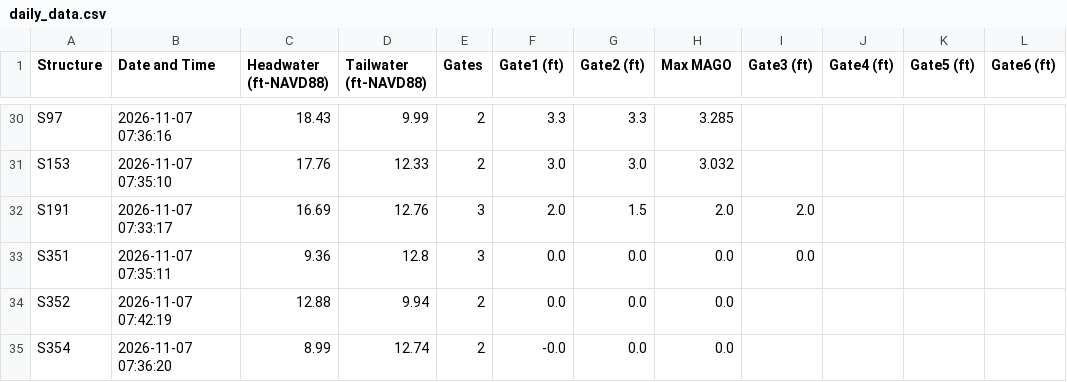
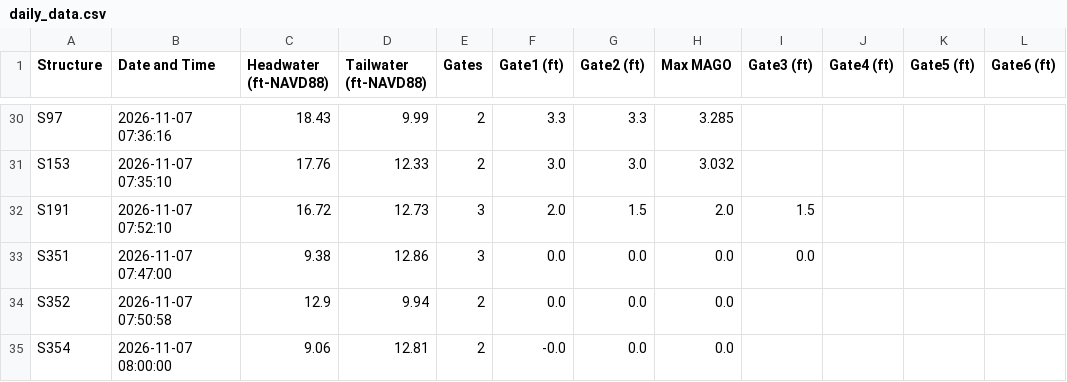
Before and after one commit to tdessalegne/Pollynomial-Fitted-MAGO-Calculator-Ver3.1, a CSV file: daily_data.csv, drawn as a sheet; only a part is shown, gaps mark what is left out; the diff covers the shown part only.

```diff
--- a/daily_data.csv
+++ b/daily_data.csv
@@ -31,5 +31,5 @@ S97,2026-11-07 07:36:16,18.43,9.99,2,3.3,3.3,3.285,,,,
 S153,2026-11-07 07:35:10,17.76,12.33,2,3.0,3.0,3.032,,,,
-S191,2026-11-07 07:33:17,16.69,12.76,3,2.0,1.5,2.0,2.0,,,
-S351,2026-11-07 07:35:11,9.36,12.8,3,0.0,0.0,0.0,0.0,,,
-S352,2026-11-07 07:42:19,12.88,9.94,2,0.0,0.0,0.0,,,,
-S354,2026-11-07 07:36:20,8.99,12.74,2,-0.0,0.0,0.0,,,,
+S191,2026-11-07 07:52:10,16.72,12.73,3,2.0,1.5,2.0,1.5,,,
+S351,2026-11-07 07:47:00,9.38,12.86,3,0.0,0.0,0.0,0.0,,,
+S352,2026-11-07 07:50:58,12.9,9.94,2,0.0,0.0,0.0,,,,
+S354,2026-11-07 08:00:00,9.06,12.81,2,-0.0,0.0,0.0,,,,
```
Also changed, not shown: 35 edited cells elsewhere in this file.
